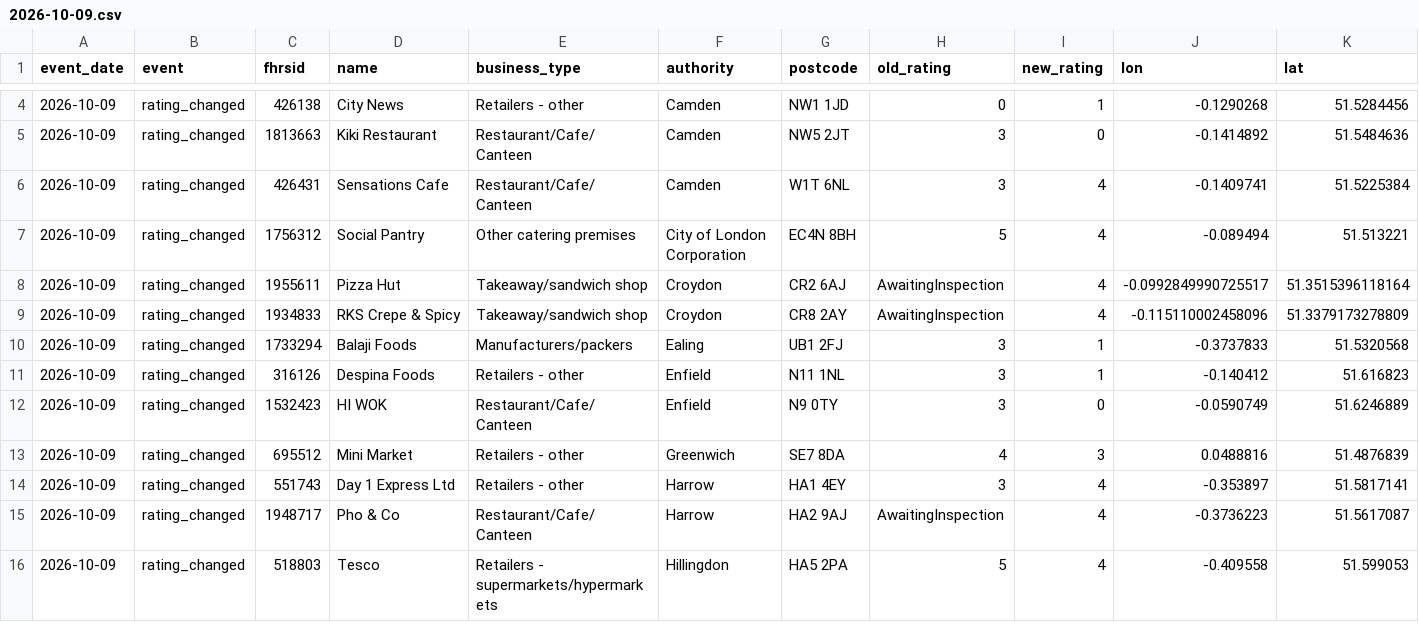
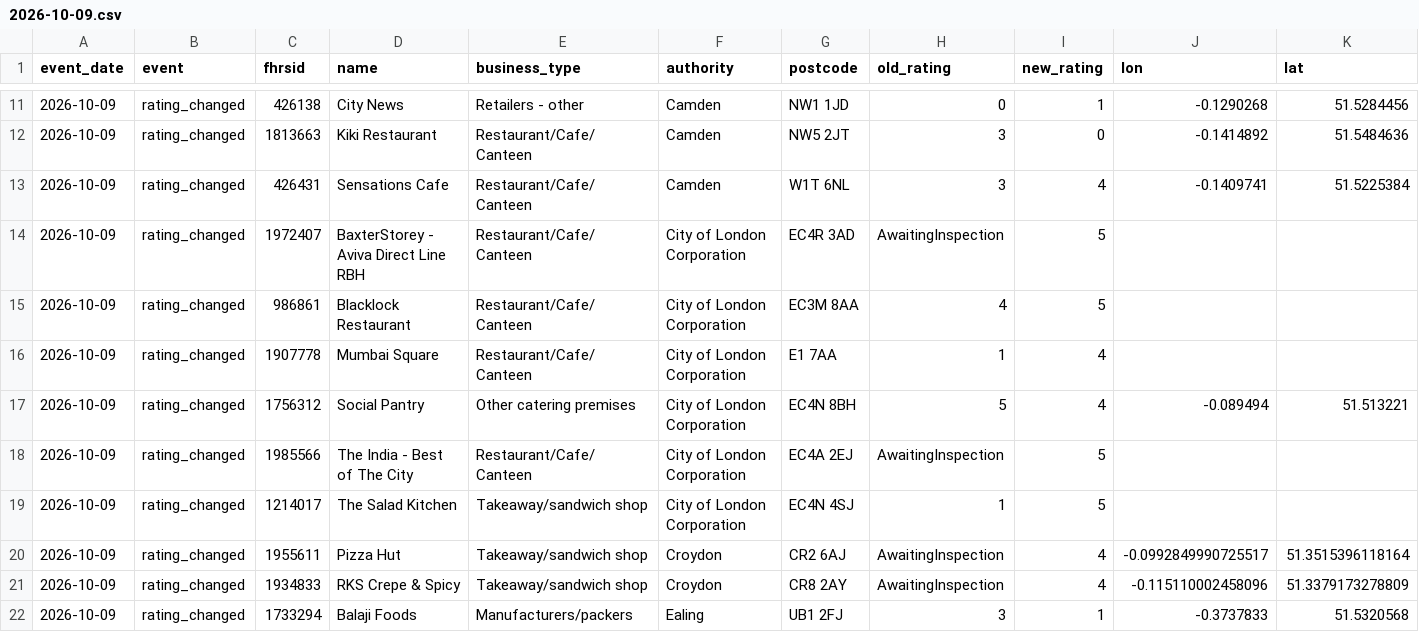
Before and after one commit to cloudcruncher/london-pulse, a CSV file: data/events/2026-10-09.csv, drawn as a sheet; only a part is shown, gaps mark what is left out; the shorter side is filled out with more unchanged rows; the diff covers the shown part only.

```diff
--- a/data/events/2026-10-09.csv
+++ b/data/events/2026-10-09.csv
@@ -6,3 +13,8 @@ event_date,event,fhrsid,name,business_type,authority,postcode,old_rating,new_rat
 2026-10-09,rating_changed,426431,Sensations Cafe,Restaurant/Cafe/Canteen,Camden,W1T 6NL,3,4,-0.1409741,51.5225384
+2026-10-09,rating_changed,1972407,BaxterStorey - Aviva Direct Line RBH,Restaurant/Cafe/Canteen,City of London Corporation,EC4R 3AD,AwaitingInspection,5,,
+2026-10-09,rating_changed,986861,Blacklock Restaurant,Restaurant/Cafe/Canteen,City of London Corporation,EC3M 8AA,4,5,,
+2026-10-09,rating_changed,1907778,Mumbai Square,Restaurant/Cafe/Canteen,City of London Corporation,E1 7AA,1,4,,
 2026-10-09,rating_changed,1756312,Social Pantry,Other catering premises,City of London Corporation,EC4N 8BH,5,4,-0.089494,51.513221
+2026-10-09,rating_changed,1985566,The India - Best of The City,Restaurant/Cafe/Canteen,City of London Corporation,EC4A 2EJ,AwaitingInspection,5,,
+2026-10-09,rating_changed,1214017,The Salad Kitchen,Takeaway/sandwich shop,City of London Corporation,EC4N 4SJ,1,5,,
 2026-10-09,rating_changed,1955611,Pizza Hut,Takeaway/sandwich shop,Croydon,CR2 6AJ,AwaitingInspection,4,-0.0992849990725517,51.3515396118164
```
Also changed, not shown: 17 added rows elsewhere in this file, data/history.csv, 8 other files.
